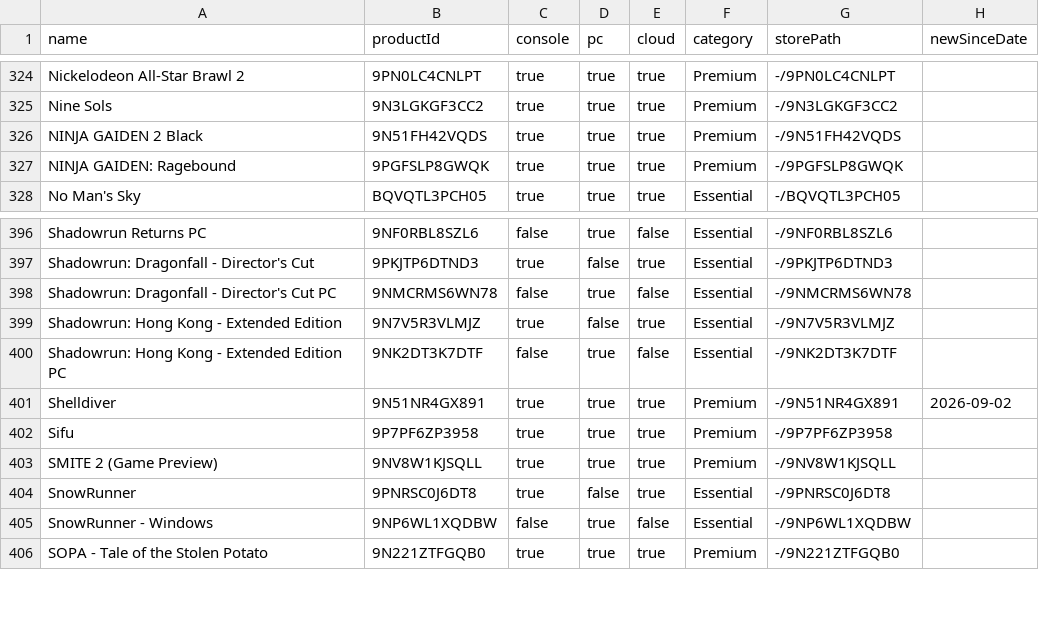
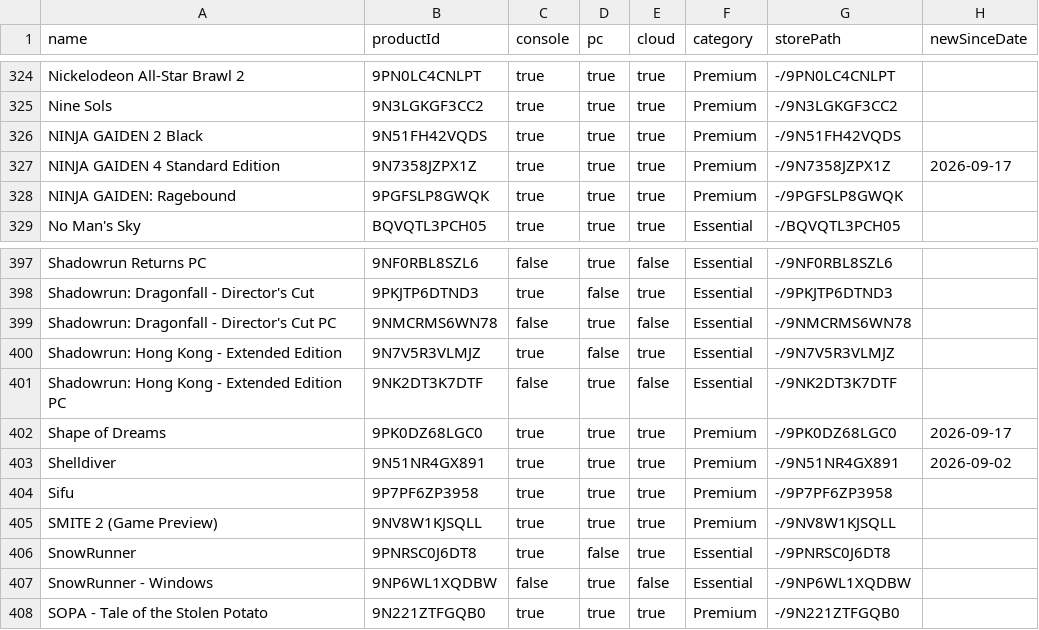
Before and after one commit to ninnex/xbox-gamepass-only-ultimate, a CSV file: data/premium.csv, drawn as a sheet; only a part is shown, gaps mark what is left out.

```diff
--- a/data/premium.csv
+++ b/data/premium.csv
@@ -326,2 +326,3 @@ Nine Sols,9N3LGKGF3CC2,true,true,true,Premium,-/9N3LGKGF3CC2,
 NINJA GAIDEN 2 Black,9N51FH42VQDS,true,true,true,Premium,-/9N51FH42VQDS,
+NINJA GAIDEN 4 Standard Edition,9N7358JZPX1Z,true,true,true,Premium,-/9N7358JZPX1Z,2026-09-17
 NINJA GAIDEN: Ragebound,9PGFSLP8GWQK,true,true,true,Premium,-/9PGFSLP8GWQK,
@@ -400,2 +401,3 @@ Shadowrun: Hong Kong - Extended Edition,9N7V5R3VLMJZ,true,false,true,Essential,-
 Shadowrun: Hong Kong - Extended Edition PC,9NK2DT3K7DTF,false,true,false,Essential,-/9NK2DT3K7DTF,
+Shape of Dreams,9PK0DZ68LGC0,true,true,true,Premium,-/9PK0DZ68LGC0,2026-09-17
 Shelldiver,9N51NR4GX891,true,true,true,Premium,-/9N51NR4GX891,2026-09-02
```
Also changed, not shown: data/ultimate-exclusive.csv, data/ultimate-no-premium.csv, 2 other files.
